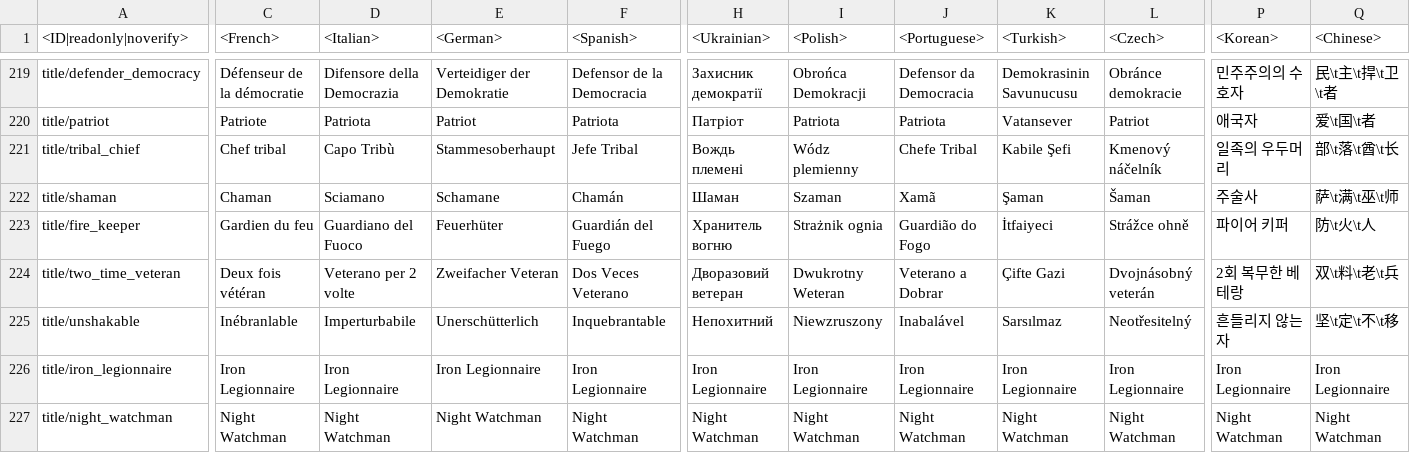
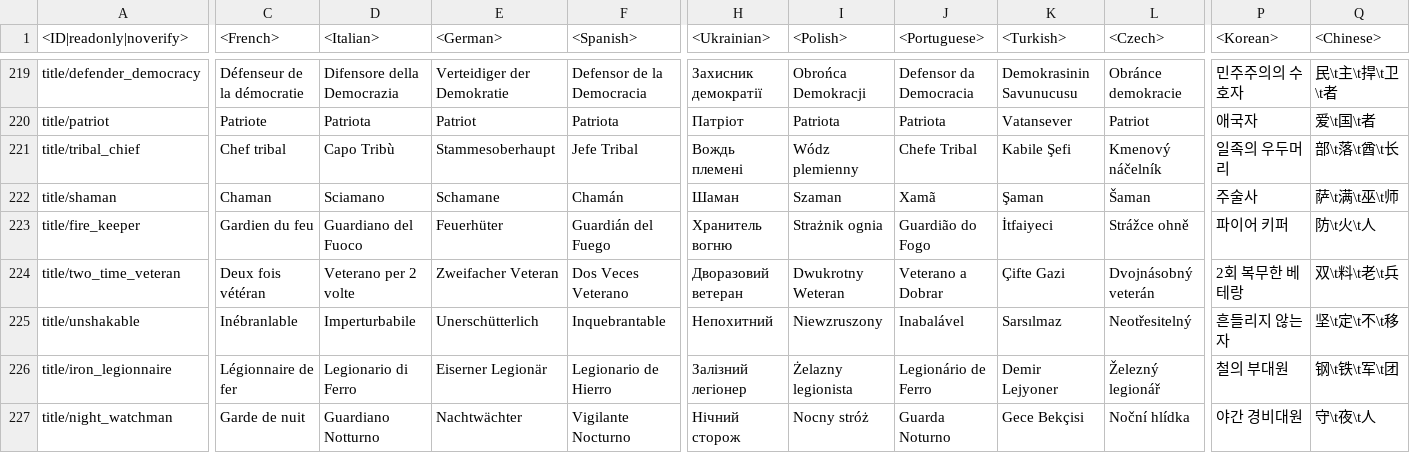
Before and after one commit to gszabi99/War-Thunder-Mobile-Datamine, a CSV file: lang.vromfs.bin_u/lang/menu_options.csv, drawn as a sheet; only a part is shown, gaps mark what is left out; the diff covers the shown part only; the diff names each change by its address in the sheet, - before the commit and + after, or states it on an @@ line.

```diff
--- a/lang.vromfs.bin_u/lang/menu_options.csv
+++ b/lang.vromfs.bin_u/lang/menu_options.csv
-C226 (<French>): Iron Legionnaire
+C226 (<French>): Légionnaire de fer
-D226 (<Italian>): Iron Legionnaire
+D226 (<Italian>): Legionario di Ferro
-E226 (<German>): Iron Legionnaire
+E226 (<German>): Eiserner Legionär
-F226 (<Spanish>): Iron Legionnaire
+F226 (<Spanish>): Legionario de Hierro
-H226 (<Ukrainian>): Iron Legionnaire
+H226 (<Ukrainian>): Залізний легіонер
-I226 (<Polish>): Iron Legionnaire
+I226 (<Polish>): Żelazny legionista
-J226 (<Portuguese>): Iron Legionnaire
+J226 (<Portuguese>): Legionário de Ferro
-K226 (<Turkish>): Iron Legionnaire
+K226 (<Turkish>): Demir Lejyoner
-L226 (<Czech>): Iron Legionnaire
+L226 (<Czech>): Železný legionář
-P226 (<Korean>): Iron Legionnaire
+P226 (<Korean>): 철의 부대원
-Q226 (<Chinese>): Iron Legionnaire
+Q226 (<Chinese>): 钢\t铁\t军\t团
-C227 (<French>): Night Watchman
+C227 (<French>): Garde de nuit
-D227 (<Italian>): Night Watchman
+D227 (<Italian>): Guardiano Notturno
-E227 (<German>): Night Watchman
+E227 (<German>): Nachtwächter
-F227 (<Spanish>): Night Watchman
+F227 (<Spanish>): Vigilante Nocturno
-H227 (<Ukrainian>): Night Watchman
+H227 (<Ukrainian>): Нічний сторож
-I227 (<Polish>): Night Watchman
+I227 (<Polish>): Nocny stróż
-J227 (<Portuguese>): Night Watchman
+J227 (<Portuguese>): Guarda Noturno
-K227 (<Turkish>): Night Watchman
+K227 (<Turkish>): Gece Bekçisi
-L227 (<Czech>): Night Watchman
+L227 (<Czech>): Noční hlídka
-P227 (<Korean>): Night Watchman
+P227 (<Korean>): 야간 경비대원
-Q227 (<Chinese>): Night Watchman
+Q227 (<Chinese>): 守\t夜\t人
```
Also changed, not shown: 3 added rows and 16 edited cells elsewhere in this file, lang.vromfs.bin_u/lang/benchmark.csv, lang.vromfs.bin_u/lang/menu_multiplayer.csv, 11 other files.
